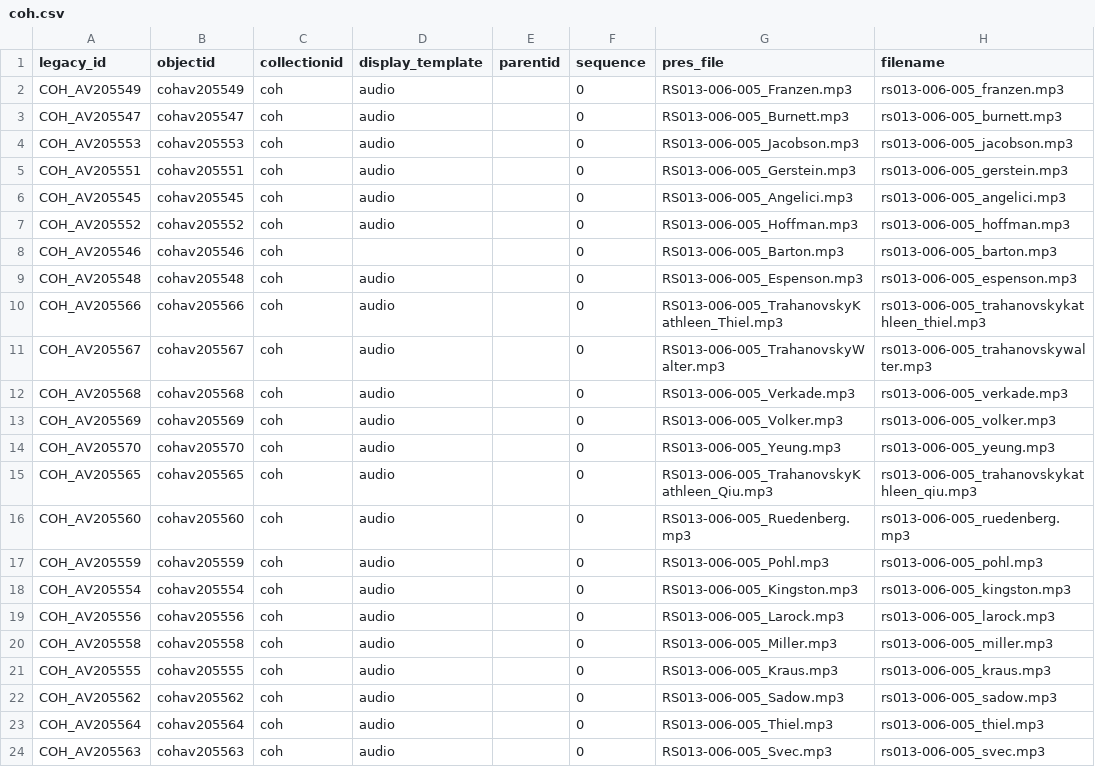
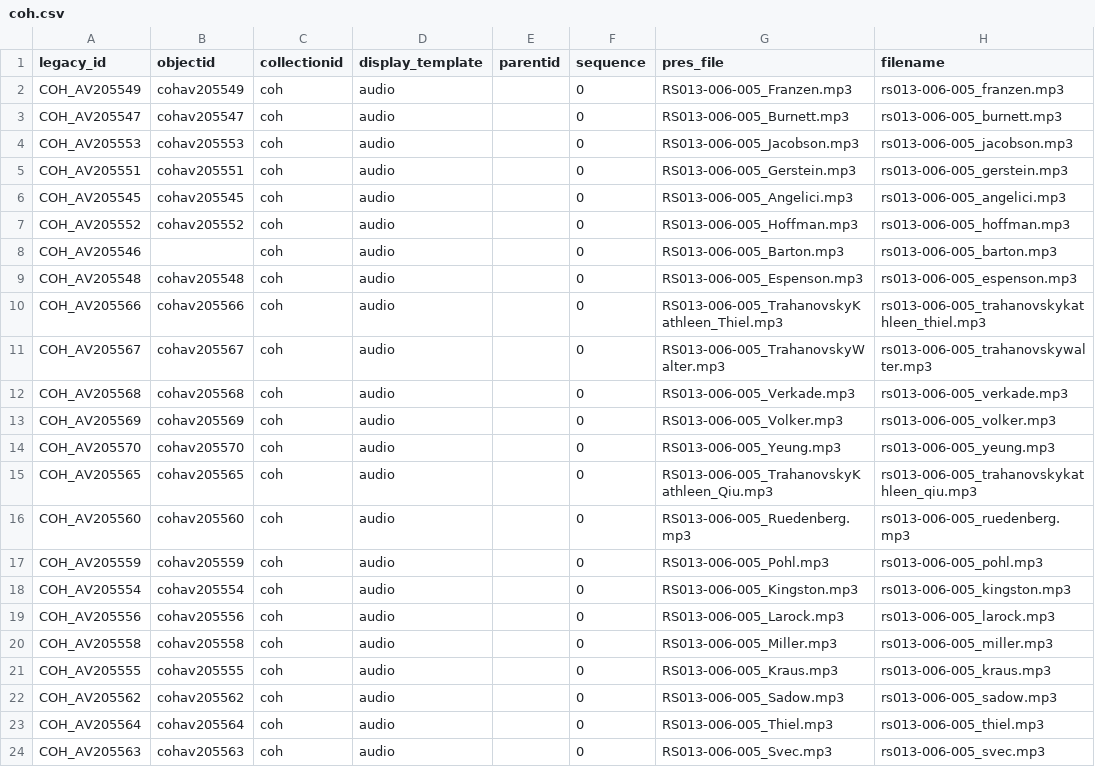
Before and after one commit to isu-digital/digital-collections-template, a CSV file: _data/coh.csv, drawn as a sheet; only a part is shown; the diff names each change by its address in the sheet, - before the commit and + after, or states it on an @@ line.

```diff
--- a/_data/coh.csv
+++ b/_data/coh.csv
-B8 (objectid): cohav205546
+B8 (objectid): (empty)
-D8 (display_template): (empty)
+D8 (display_template): audio
```
Also changed, not shown: _data/coh-iiif.csv.
